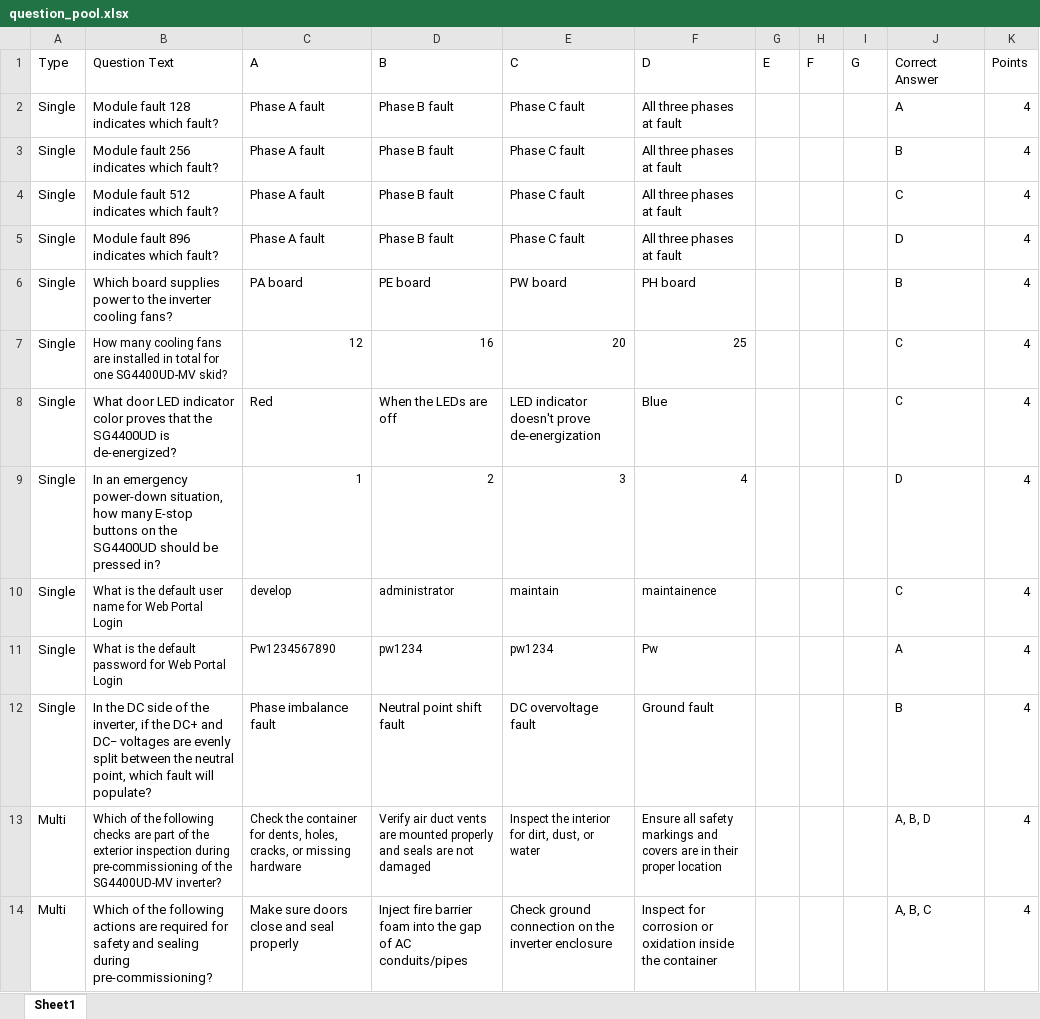
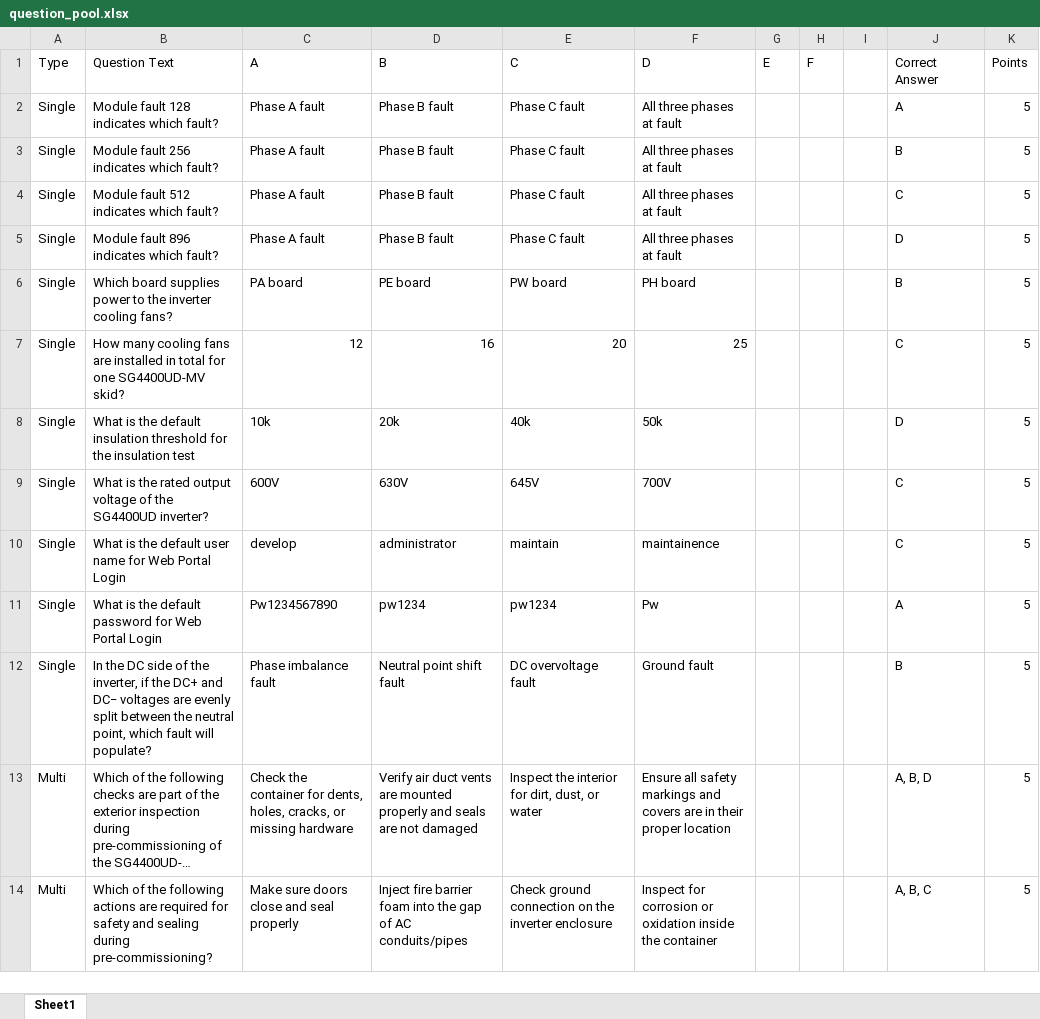
Before and after one commit to BowenHe1/Sungrow-Quiz-App, an Excel workbook: question_pool.xlsx, sheet Sheet1, drawn as a sheet; only a part is shown; long unchanged cells end in …; values as stored, in another font and other column widths than the file's, no borders; removed rows and columns are numbered as before the commit, all else as after; the diff covers the shown part only; the diff names each change by its address in the sheet, - before the commit and + after, or states it on an @@ line.

Commit message:
Update question pool for SG4400UD-MV

```diff
--- a/question_pool.xlsx (sheet Sheet1)
+++ b/question_pool.xlsx (sheet Sheet1)
-I1: G
+I1: (empty)
-K2:K7 (Points): 4
+K2:K7 (Points): 5
@@ B7:F7 text size: larger @@
@@ J7 text size: larger @@
-row 8: Single | What door LED indicator color proves that the SG4400UD is de-energized? | Red | When the LEDs are off | LED indicator doesn't prove de-energization | Blue |  |  |  | C | 4
-row 9: Single | In an emergency power-down situation, how many E-stop buttons on the SG4400UD should be pressed in? | 1 | 2 | 3 | 4 |  |  |  | D | 4
+row 8: Single | What is the default insulation threshold for the insulation test | 10k | 20k | 40k | 50k |  |  |  | D | 5
+row 9: Single | What is the rated output voltage of the SG4400UD inverter? | 600V | 630V | 645V | 700V |  |  |  | C | 5
@@ B10:F11 text size: larger @@
@@ J10:J11 text size: larger @@
-K10:K14 (Points): 4
+K10:K14 (Points): 5
@@ B13:F13 text size: larger @@
@@ J13 text size: larger @@
```
Also changed, not shown: 23 added rows, 1 removed row, 39 edited cells and cell formats elsewhere in this sheet.
